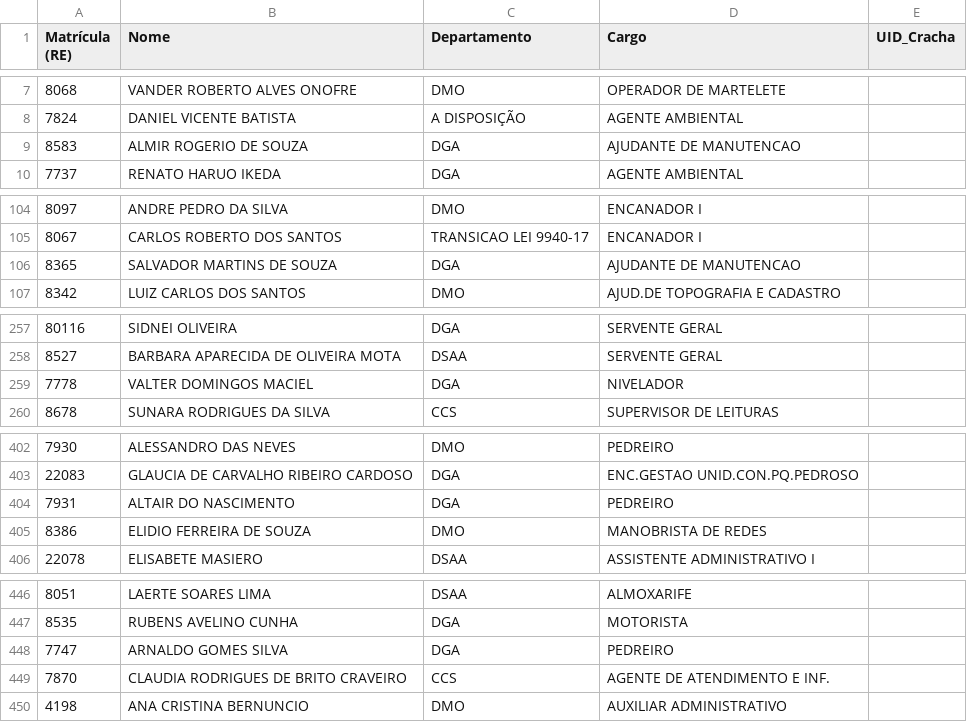
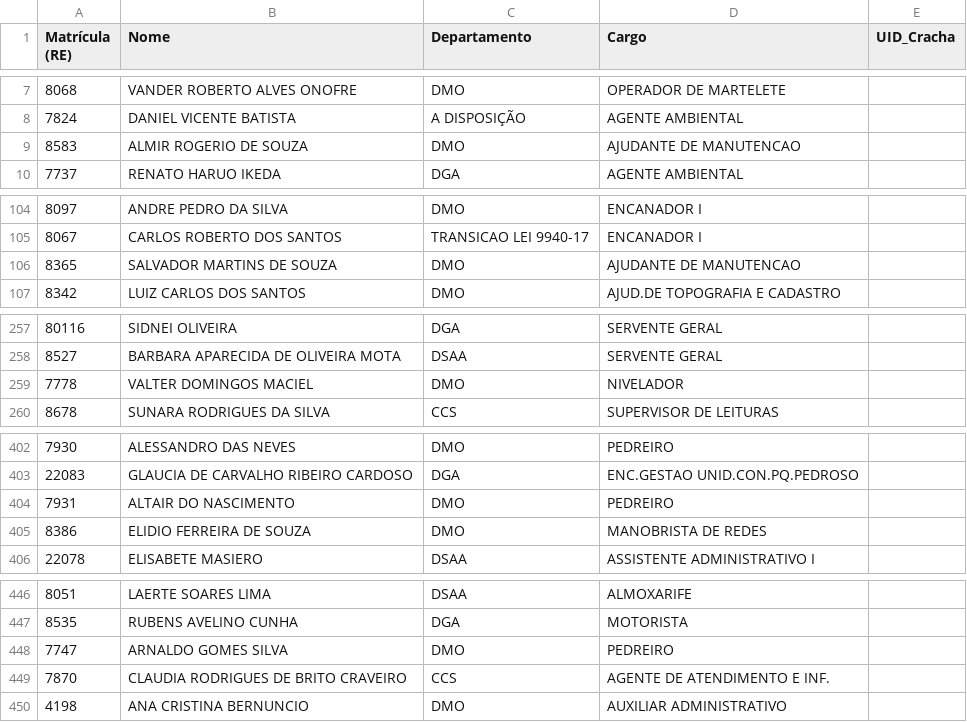
Before and after one commit to semasahst/sistema-epi, a CSV file: funcionarios.csv, drawn as a sheet; only a part is shown, gaps mark what is left out.

Commit message:
Update funcionarios.csv

```diff
--- a/funcionarios.csv
+++ b/funcionarios.csv
@@ -8,3 +8,3 @@ Matrícula (RE), Nome,Departamento,Cargo,UID_Cracha
 7824,DANIEL VICENTE BATISTA,A DISPOSIÇÃO,AGENTE AMBIENTAL,
-8583,ALMIR ROGERIO DE SOUZA,DGA,AJUDANTE DE MANUTENCAO,
+8583,ALMIR ROGERIO DE SOUZA,DMO,AJUDANTE DE MANUTENCAO,
 7737,RENATO HARUO IKEDA,DGA,AGENTE AMBIENTAL,
@@ -105,3 +105,3 @@ Matrícula (RE), Nome,Departamento,Cargo,UID_Cracha
 8067,CARLOS ROBERTO DOS SANTOS,TRANSICAO LEI 9940-17,ENCANADOR I,
-8365,SALVADOR MARTINS DE SOUZA,DGA,AJUDANTE DE MANUTENCAO,
+8365,SALVADOR MARTINS DE SOUZA,DMO,AJUDANTE DE MANUTENCAO,
 8342,LUIZ CARLOS DOS SANTOS,DMO,AJUD.DE TOPOGRAFIA E CADASTRO,
@@ -258,3 +258,3 @@ Matrícula (RE), Nome,Departamento,Cargo,UID_Cracha
 8527,BARBARA APARECIDA DE OLIVEIRA MOTA,DSAA,SERVENTE GERAL,
-7778,VALTER DOMINGOS MACIEL,DGA,NIVELADOR,
+7778,VALTER DOMINGOS MACIEL,DMO,NIVELADOR,
 8678,SUNARA RODRIGUES DA SILVA,CCS,SUPERVISOR DE LEITURAS,
@@ -403,3 +403,3 @@ Matrícula (RE), Nome,Departamento,Cargo,UID_Cracha
 22083,GLAUCIA DE CARVALHO RIBEIRO CARDOSO,DGA,ENC.GESTAO UNID.CON.PQ.PEDROSO,
-7931,ALTAIR DO NASCIMENTO,DGA,PEDREIRO,
+7931,ALTAIR DO NASCIMENTO,DMO,PEDREIRO,
 8386,ELIDIO FERREIRA DE SOUZA,DMO,MANOBRISTA DE REDES,
@@ -447,3 +447,3 @@ Matrícula (RE), Nome,Departamento,Cargo,UID_Cracha
 8535,RUBENS AVELINO CUNHA,DGA,MOTORISTA,
-7747,ARNALDO GOMES SILVA,DGA,PEDREIRO,
+7747,ARNALDO GOMES SILVA,DMO,PEDREIRO,
 7870,CLAUDIA RODRIGUES DE BRITO CRAVEIRO,CCS,AGENTE DE ATENDIMENTO E INF.,
```
